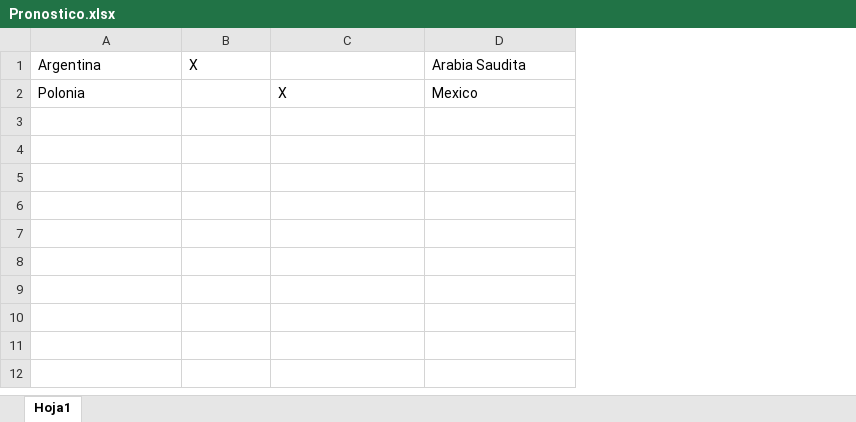
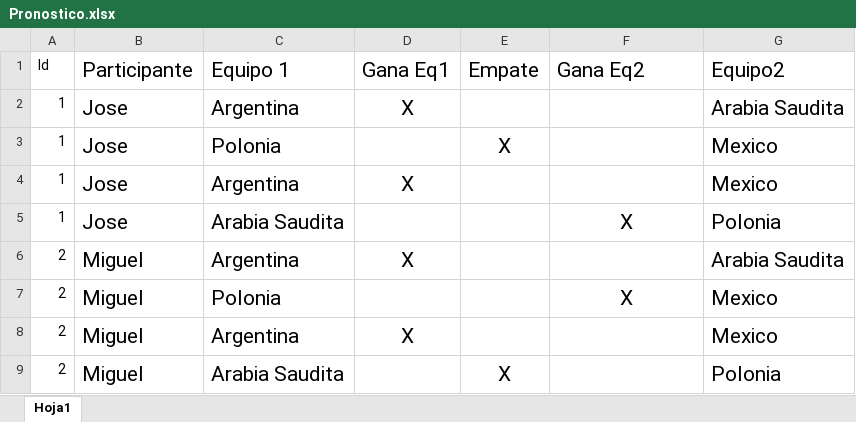
Before and after one commit to Emmanuelmolinas/ProyectoIntegrador, an Excel workbook: src/proyectoIntegradorJava/Archivos/Pronostico.xlsx, sheet Hoja1, drawn as a sheet; values as stored, in another font and other column widths than the file's, no borders; addresses are those after the commit; the diff names each change by its address in the sheet, - before the commit and + after, or states it on an @@ line.

```diff
--- a/src/proyectoIntegradorJava/Archivos/Pronostico.xlsx (sheet Hoja1)
+++ b/src/proyectoIntegradorJava/Archivos/Pronostico.xlsx (sheet Hoja1)
+column A, row 2: 1; row 7: 2
+column B, row 2: Jose; row 7: Miguel
+column D, row 2: X
+row 1: Id | Participante | Equipo 1 | Gana Eq1 | Empate | Gana Eq2 | Equipo2
@@ C2 text size: larger @@
-E2: X
+E2: (empty)
@@ G2 text size: larger @@
+row 3: 1 | Jose | Polonia |  | X |  | Mexico
+row 4: 1 | Jose | Argentina | X |  |  | Mexico
+row 5: 1 | Jose | Arabia Saudita |  |  | X | Polonia
+row 6: 2 | Miguel | Argentina | X |  |  | Arabia Saudita
@@ C7 text size: larger @@
@@ F7:G7 text size: larger @@
-F7 alignment: left
+F7 alignment: center
+row 8: 2 | Miguel | Argentina | X |  |  | Mexico
+row 9: 2 | Miguel | Arabia Saudita |  | X |  | Polonia
```
Also changed, not shown: src/proyectoIntegradorJava/Archivos/Resultado.xlsx, 9 other files.
